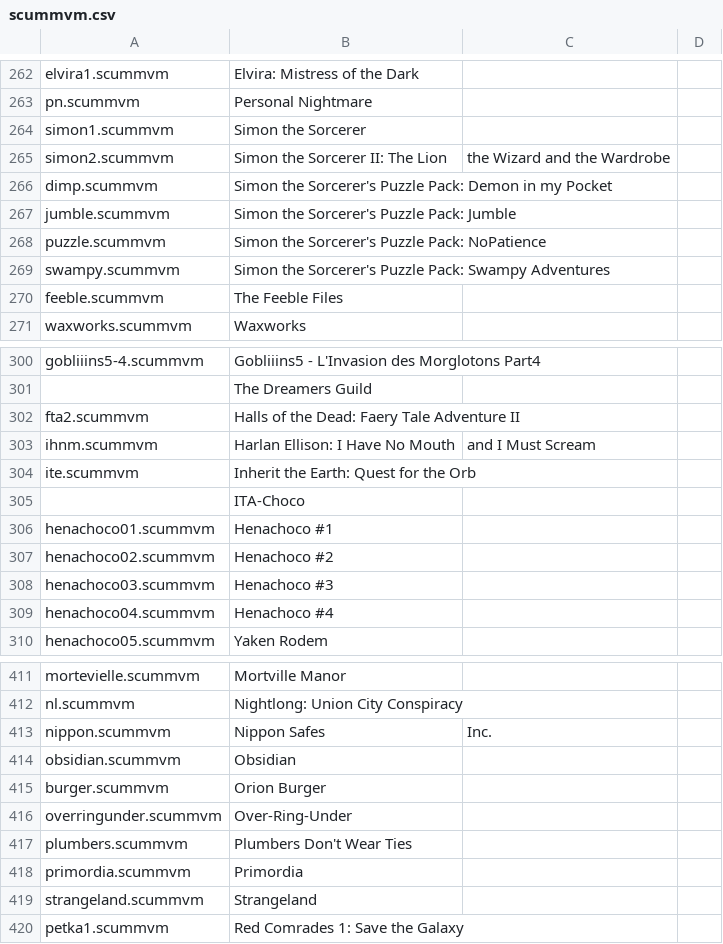
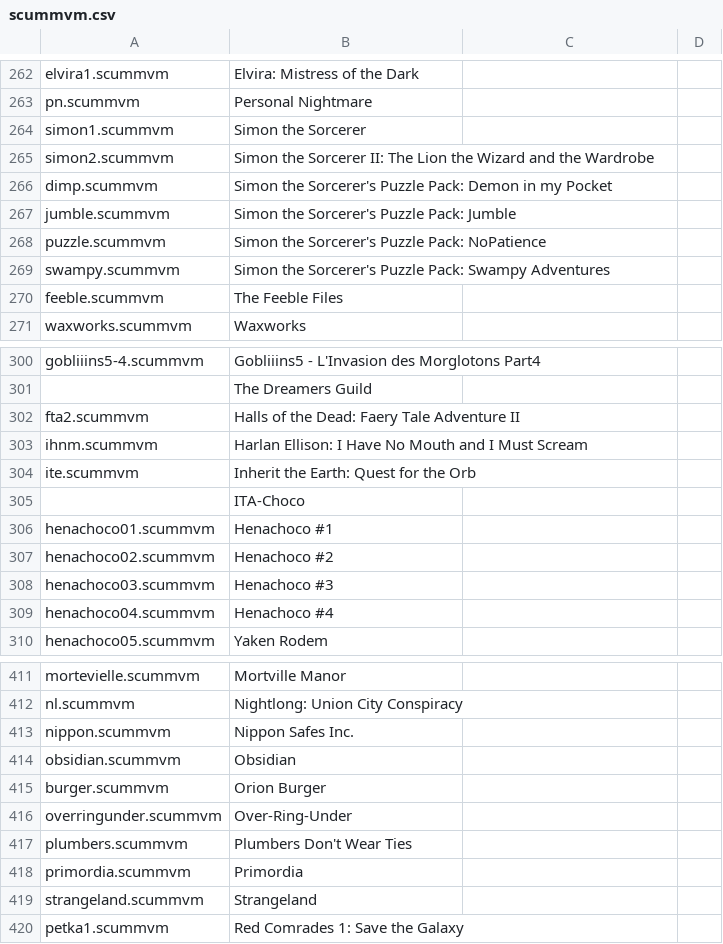
Before and after one commit to matakko/tests, a CSV file: testmd/scummvm.csv, drawn as a sheet; only a part is shown, gaps mark what is left out; the diff covers the shown part only.

```diff
--- a/testmd/scummvm.csv
+++ b/testmd/scummvm.csv
@@ -264,3 +264,3 @@ pn.scummvm,Personal Nightmare
 simon1.scummvm,Simon the Sorcerer
-simon2.scummvm,Simon the Sorcerer II: The Lion, the Wizard and the Wardrobe
+simon2.scummvm,Simon the Sorcerer II: The Lion the Wizard and the Wardrobe
 dimp.scummvm,Simon the Sorcerer's Puzzle Pack: Demon in my Pocket
@@ -302,3 +302,3 @@ gobliiins5-4.scummvm,Gobliiins5 - L'Invasion des Morglotons Part4
 fta2.scummvm,Halls of the Dead: Faery Tale Adventure II
-ihnm.scummvm,Harlan Ellison: I Have No Mouth, and I Must Scream
+ihnm.scummvm,Harlan Ellison: I Have No Mouth and I Must Scream
 ite.scummvm,Inherit the Earth: Quest for the Orb
@@ -412,3 +412,3 @@ mortevielle.scummvm,Mortville Manor
 nl.scummvm,Nightlong: Union City Conspiracy
-nippon.scummvm,Nippon Safes, Inc.
+nippon.scummvm,Nippon Safes Inc.
 obsidian.scummvm,Obsidian
```
Also changed, not shown: 1 added row, 1 removed row and 9 edited cells elsewhere in this file.
